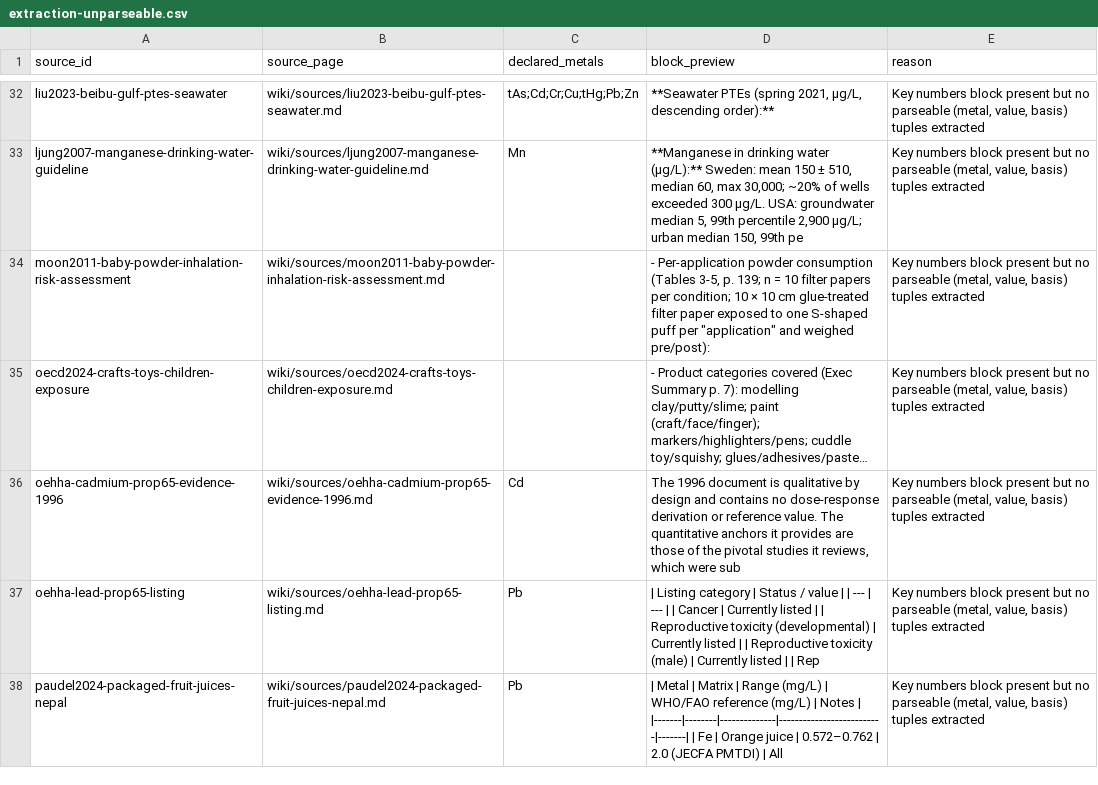
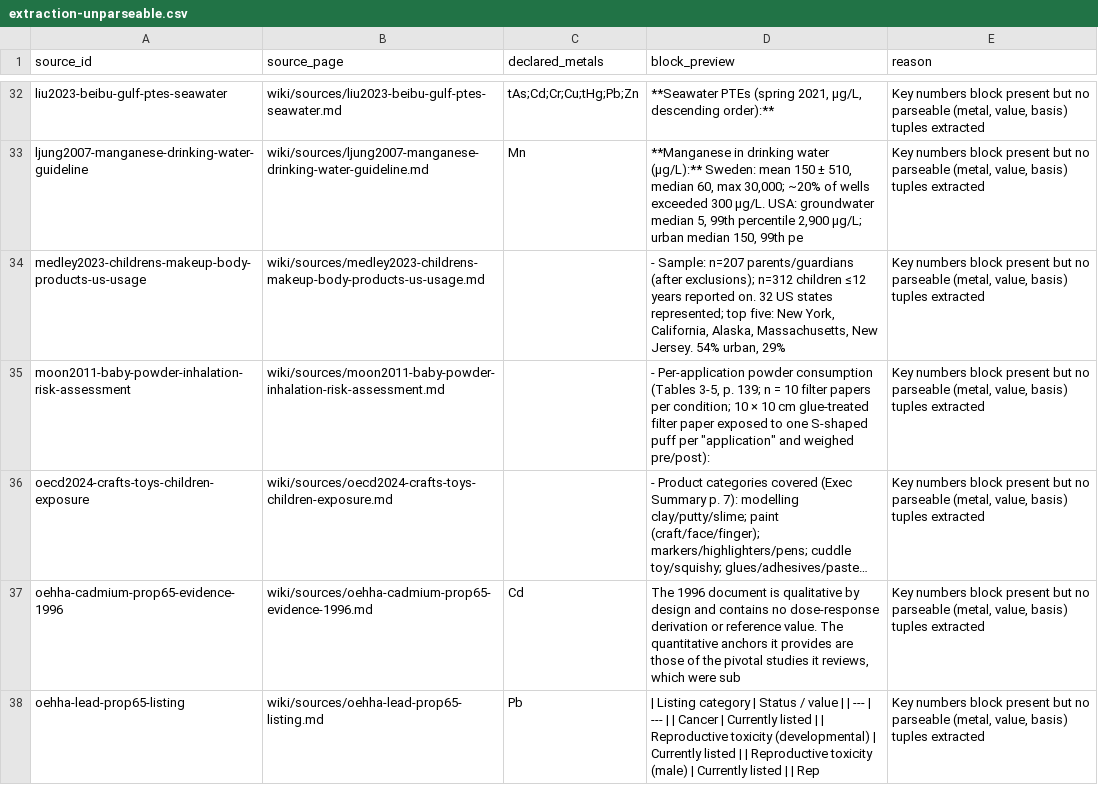
Before and after one commit to paleofoundation/heavymetalindex, a CSV file: data/evidence/autonomy/extraction-unparseable.csv, drawn as a sheet; only a part is shown, gaps mark what is left out; the shorter side is filled out with more unchanged rows; long unchanged cells end in …; the diff covers the shown part only.

Commit message:
autonomy: daemon tick 2026-05-17T20-32-37Z — gap-healing + extraction + pooling + briefings

```diff
--- a/data/evidence/autonomy/extraction-unparseable.csv
+++ b/data/evidence/autonomy/extraction-unparseable.csv
@@ -33,2 +33,3 @@ liu2023-beibu-gulf-ptes-seawater,wiki/sources/liu2023-beibu-gulf-ptes-seawater.m
 ljung2007-manganese-drinking-water-guideline,wiki/sources/ljung2007-manganese-drinking-water-guideline.md,Mn,"**Manganese in drinking water (µg/L):** Sweden: mean 150 ± 510, median 60, max 30,000; ~20% of wells exceeded 300 µg/L. USA: groundwater median 5, 99th percentile 2,900 µg/L; urban median 150, 99th pe","Key numbers block present but no parseable (metal, value, basis) tuples extracted"
+medley2023-childrens-makeup-body-products-us-usage,wiki/sources/medley2023-childrens-makeup-body-products-us-usage.md,,"- Sample: n=207 parents/guardians (after exclusions); n=312 children ≤12 years reported on. 32 US states represented; top five: New York, California, Alaska, Massachusetts, New Jersey. 54% urban, 29% ","Key numbers block present but no parseable (metal, value, basis) tuples extracted"
 moon2011-baby-powder-inhalation-risk-assessment,wiki/sources/moon2011-baby-powder-inhalation-risk-assessment.md,,"- Per-application powder consumption (Tables 3-5, p. 139; n = 10 filter papers per condition; 10 × 10 cm glue-treated filter paper exposed to one S-shaped puff per ""application"" and weighed pre/post):","Key numbers block present but no parseable (metal, value, basis) tuples extracted"
```
Also changed, not shown: 2 added rows elsewhere in this file, data/evidence/audit-queue.csv, data/evidence/autonomy/manual-fetch-tracker.csv, 54 other files.
